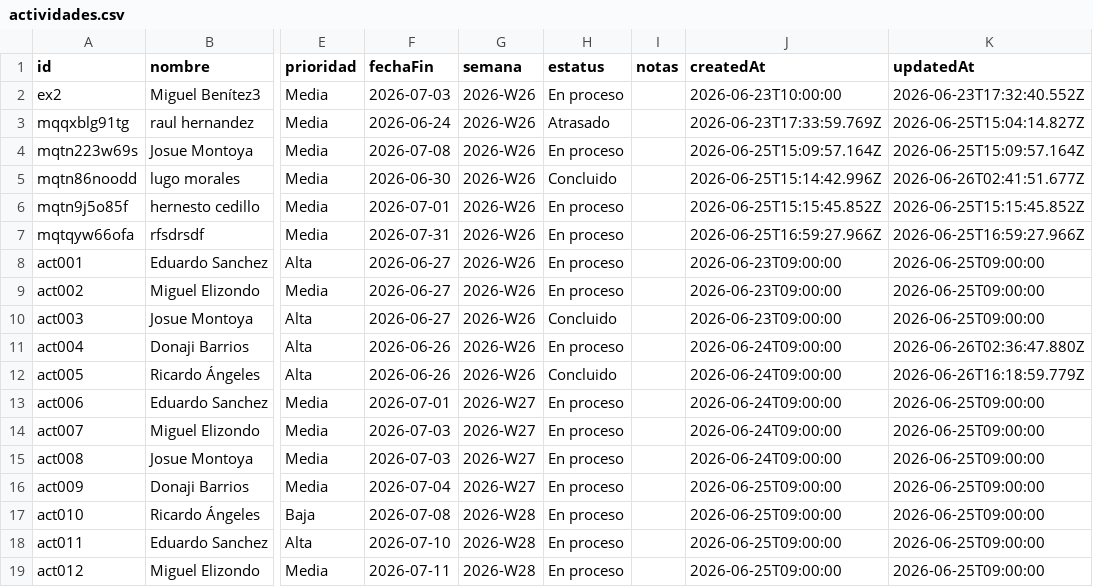
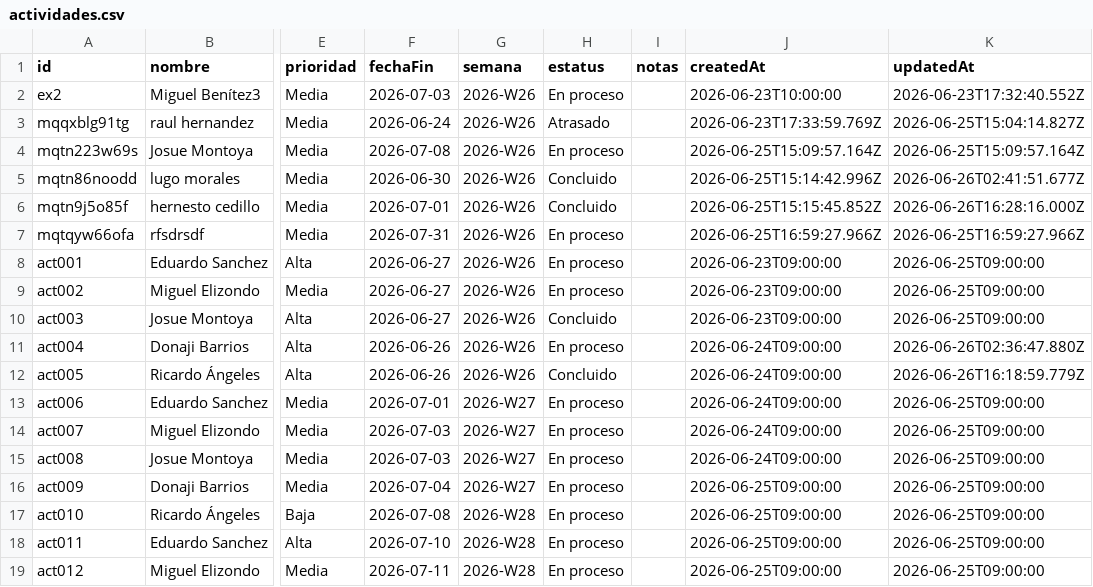
Before and after one commit to DTI-Dashboard/Proyectos, a CSV file: actividades.csv, drawn as a sheet; only a part is shown, gaps mark what is left out; the diff names each change by its address in the sheet, - before the commit and + after, or states it on an @@ line.

Commit message:
backup: actividades.csv actualizado desde dashboard

```diff
--- a/actividades.csv
+++ b/actividades.csv
-H6 (estatus): En proceso
+H6 (estatus): Concluido
-K6 (updatedAt): 2026-06-25T15:15:45.852Z
+K6 (updatedAt): 2026-06-26T16:28:16.000Z
```
